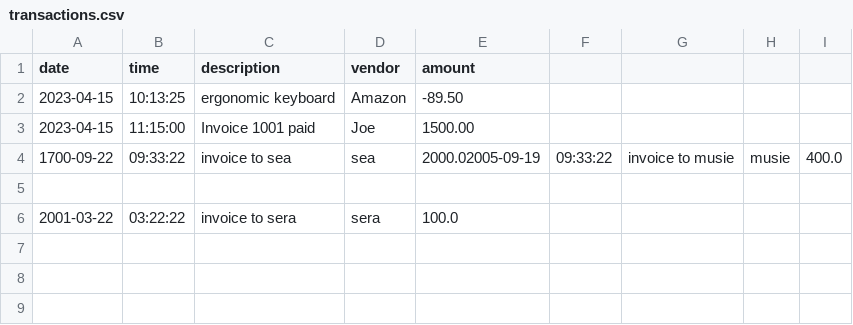
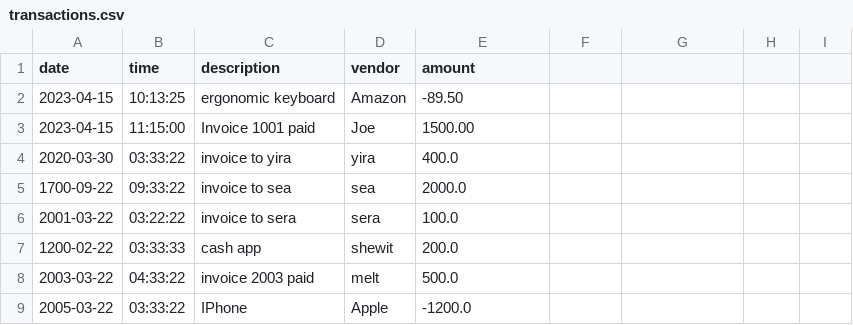
Before and after one commit to ShewitH1/AccountingLedger, a CSV file: transactions.csv, drawn as a sheet.

```diff
--- a/transactions.csv
+++ b/transactions.csv
@@ -3,4 +3,7 @@ date|time|description|vendor|amount
 2023-04-15|11:15:00|Invoice 1001 paid|Joe|1500.00
-1700-09-22|09:33:22|invoice to sea|sea|2000.02005-09-19|09:33:22|invoice to musie|musie|400.0
-
+2020-03-30|03:33:22|invoice to yira|yira|400.0
+1700-09-22|09:33:22|invoice to sea|sea|2000.0
 2001-03-22|03:22:22|invoice to sera|sera|100.0
+1200-02-22|03:33:33|cash app|shewit|200.0
+2003-03-22|04:33:22|invoice 2003 paid|melt|500.0
+2005-03-22|03:33:22|IPhone|Apple|-1200.0
```
Also changed, not shown: 2 other files.
